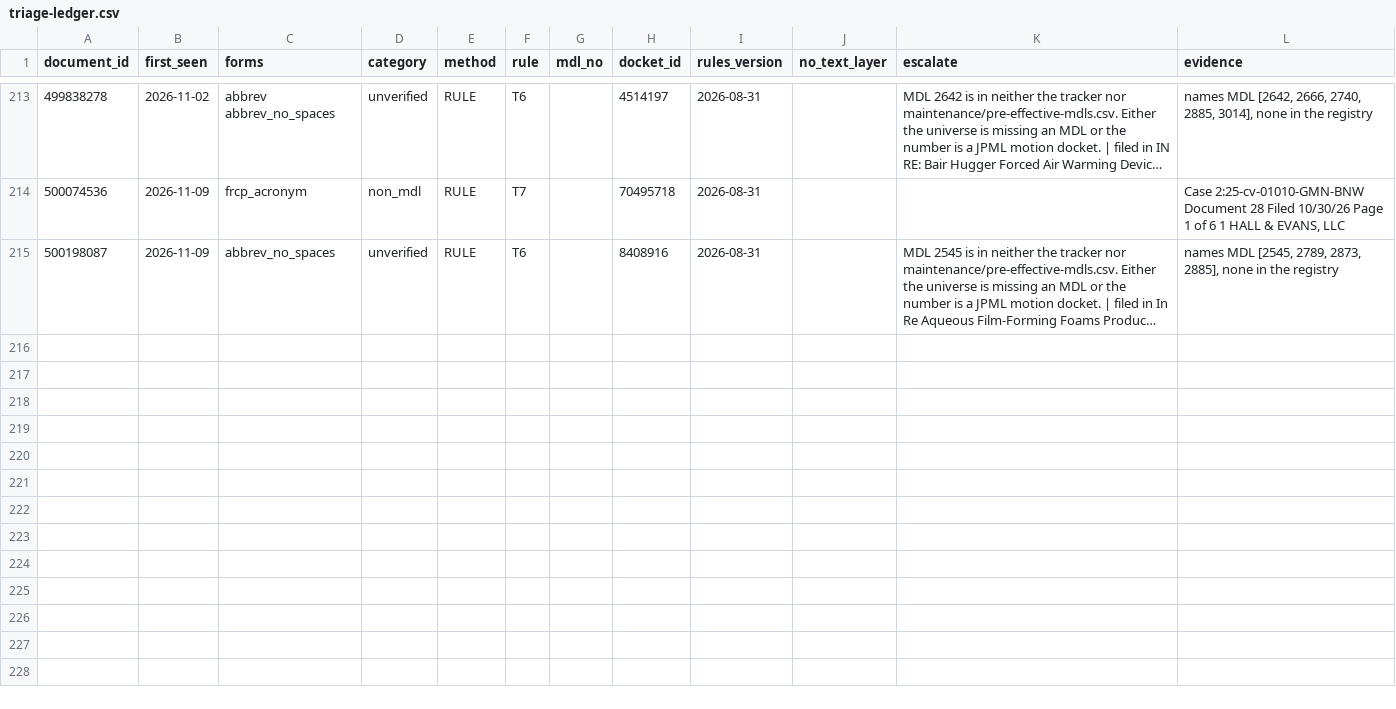
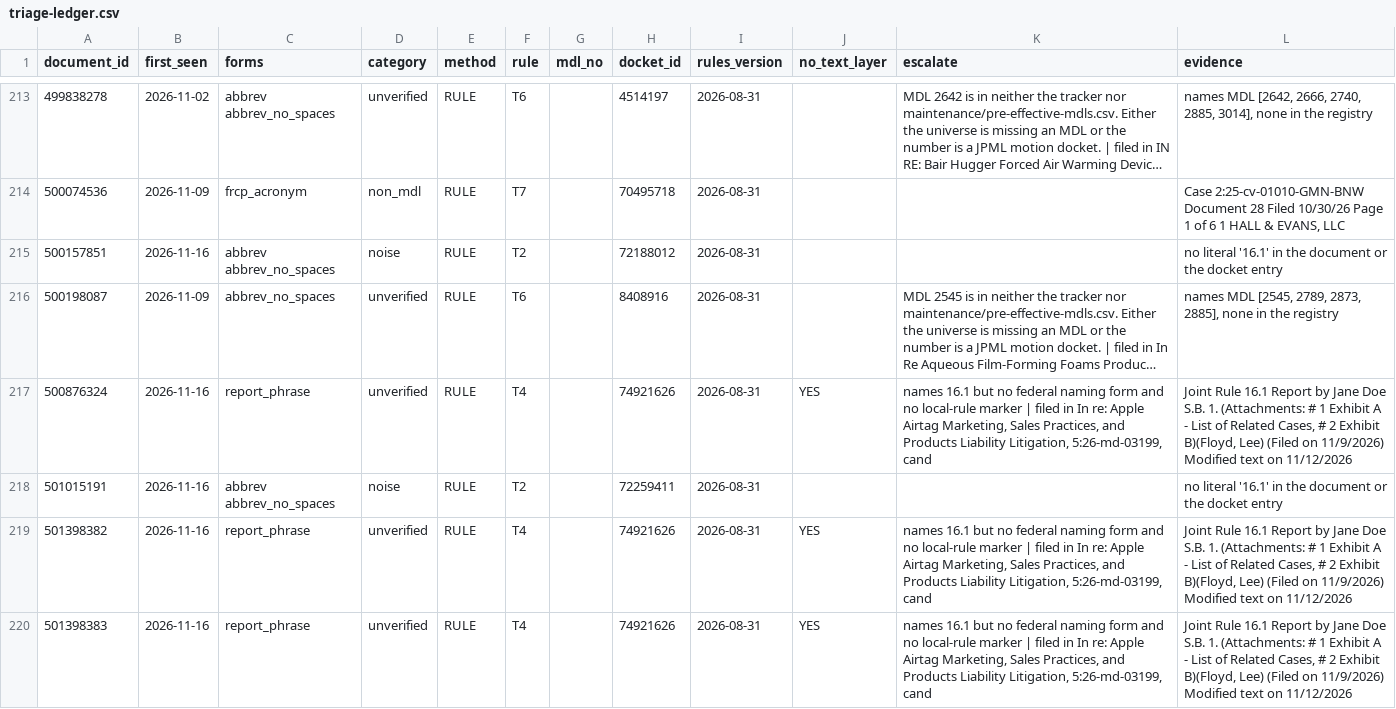
Before and after one commit to zachluhmann/rule-16-1-tracker, a CSV file: maintenance/triage-ledger.csv, drawn as a sheet; only a part is shown, gaps mark what is left out; long unchanged cells end in …; the diff names each change by its address in the sheet, - before the commit and + after, or states it on an @@ line.

```diff
--- a/maintenance/triage-ledger.csv
+++ b/maintenance/triage-ledger.csv
+row 215: 500157851 | 2026-11-16 | abbrev abbrev_no_spaces | noise | RULE | T2 |  | 72188012 | 2026-08-31 |  |  | no literal '16.1' in the document or the docket entry
+row 217: 500876324 | 2026-11-16 | report_phrase | unverified | RULE | T4 |  | 74921626 | 2026-08-31 | YES | names 16.1 but no federal naming form and no local-rule marker | filed in In re: Apple Airtag Marketing, Sales Practices, and Products Liability Litigation, 5:26-md-03199, cand | Joint Rule 16.1 Report by Jane Doe S.B. 1. (Attachments: # 1 Exhibit A - List of Related Cases, # 2 Exhibit B)(Floyd, Lee) (Filed on 11/9/2026) Modified text on 11/12/2026
+row 218: 501015191 | 2026-11-16 | abbrev abbrev_no_spaces | noise | RULE | T2 |  | 72259411 | 2026-08-31 |  |  | no literal '16.1' in the document or the docket entry
+row 219: 501398382 | 2026-11-16 | report_phrase | unverified | RULE | T4 |  | 74921626 | 2026-08-31 | YES | names 16.1 but no federal naming form and no local-rule marker | filed in In re: Apple Airtag Marketing, Sales Practices, and Products Liability Litigation, 5:26-md-03199, cand | Joint Rule 16.1 Report by Jane Doe S.B. 1. (Attachments: # 1 Exhibit A - List of Related Cases, # 2 Exhibit B)(Floyd, Lee) (Filed on 11/9/2026) Modified text on 11/12/2026
+row 220: 501398383 | 2026-11-16 | report_phrase | unverified | RULE | T4 |  | 74921626 | 2026-08-31 | YES | names 16.1 but no federal naming form and no local-rule marker | filed in In re: Apple Airtag Marketing, Sales Practices, and Products Liability Litigation, 5:26-md-03199, cand | Joint Rule 16.1 Report by Jane Doe S.B. 1. (Attachments: # 1 Exhibit A - List of Related Cases, # 2 Exhibit B)(Floyd, Lee) (Filed on 11/9/2026) Modified text on 11/12/2026
```
Also changed, not shown: maintenance/watch-log.csv, 1 other file.
